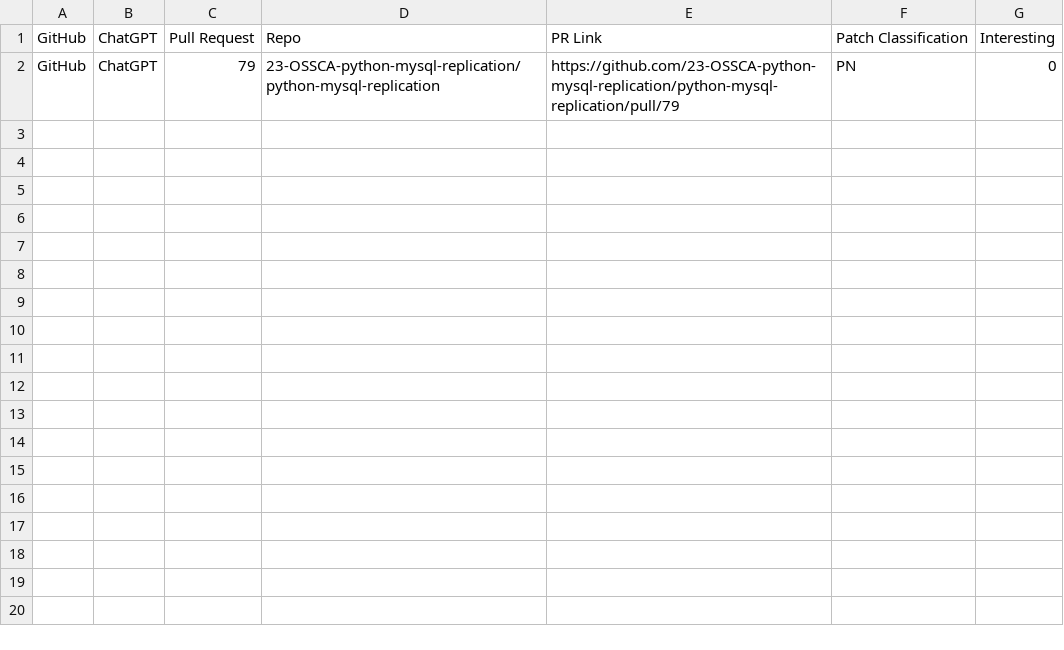
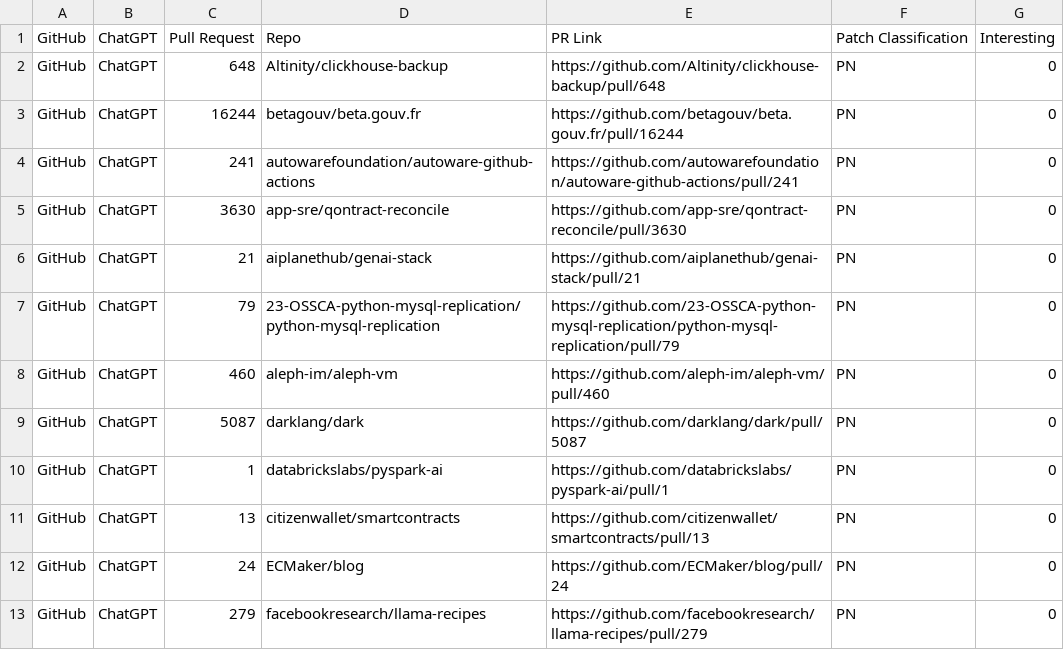
Before and after one commit to AD12334/PatchTrack, a CSV file: output/N1_PN_PATCH.csv, drawn as a sheet.

```diff
--- a/output/N1_PN_PATCH.csv
+++ b/output/N1_PN_PATCH.csv
@@ -1,2 +1,13 @@
 GitHub,ChatGPT,Pull Request,Repo,PR Link,Patch Classification,Interesting
+GitHub,ChatGPT,648,Altinity/clickhouse-backup,https://github.com/Altinity/clickhouse-backup/pull/648,PN,0
+GitHub,ChatGPT,16244,betagouv/beta.gouv.fr,https://github.com/betagouv/beta.gouv.fr/pull/16244,PN,0
+GitHub,ChatGPT,241,autowarefoundation/autoware-github-actions,https://github.com/autowarefoundation/autoware-github-actions/pull/241,PN,0
+GitHub,ChatGPT,3630,app-sre/qontract-reconcile,https://github.com/app-sre/qontract-reconcile/pull/3630,PN,0
+GitHub,ChatGPT,21,aiplanethub/genai-stack,https://github.com/aiplanethub/genai-stack/pull/21,PN,0
 GitHub,ChatGPT,79,23-OSSCA-python-mysql-replication/python-mysql-replication,https://github.com/23-OSSCA-python-mysql-replication/python-mysql-replication/pull/79,PN,0
+GitHub,ChatGPT,460,aleph-im/aleph-vm,https://github.com/aleph-im/aleph-vm/pull/460,PN,0
+GitHub,ChatGPT,5087,darklang/dark,https://github.com/darklang/dark/pull/5087,PN,0
+GitHub,ChatGPT,1,databrickslabs/pyspark-ai,https://github.com/databrickslabs/pyspark-ai/pull/1,PN,0
+GitHub,ChatGPT,13,citizenwallet/smartcontracts,https://github.com/citizenwallet/smartcontracts/pull/13,PN,0
+GitHub,ChatGPT,24,ECMaker/blog,https://github.com/ECMaker/blog/pull/24,PN,0
+GitHub,ChatGPT,279,facebookresearch/llama-recipes,https://github.com/facebookresearch/llama-recipes/pull/279,PN,0
```
Also changed, not shown: output/N1_NE_PATCH.csv, 5 other files.
